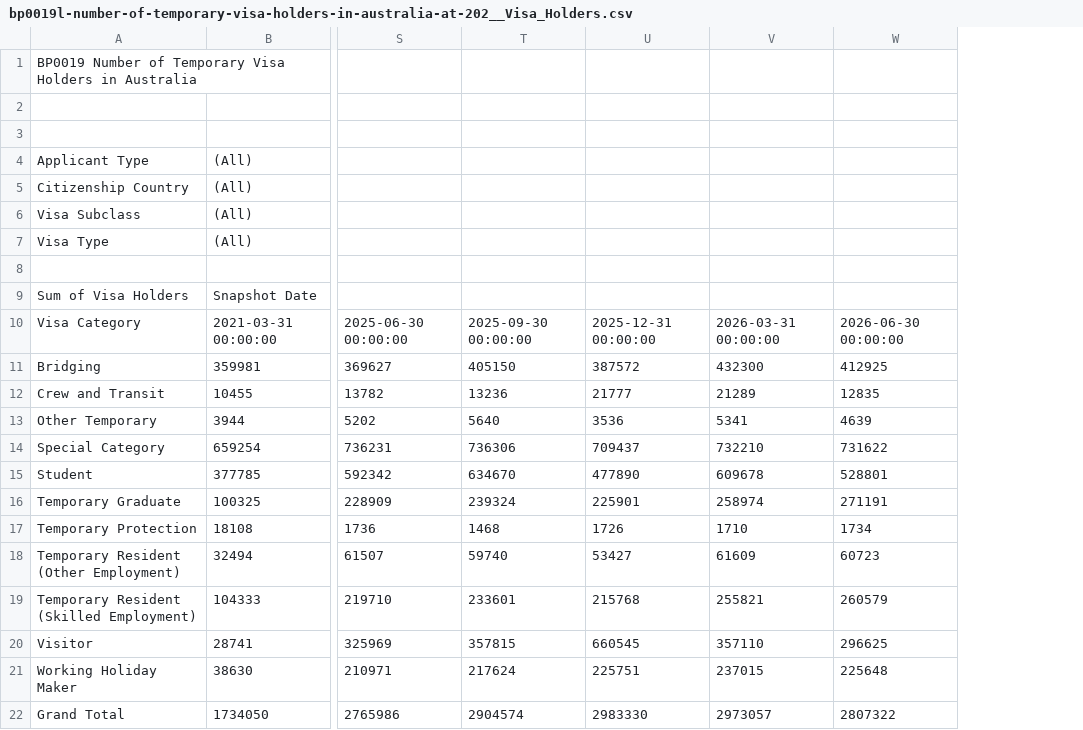
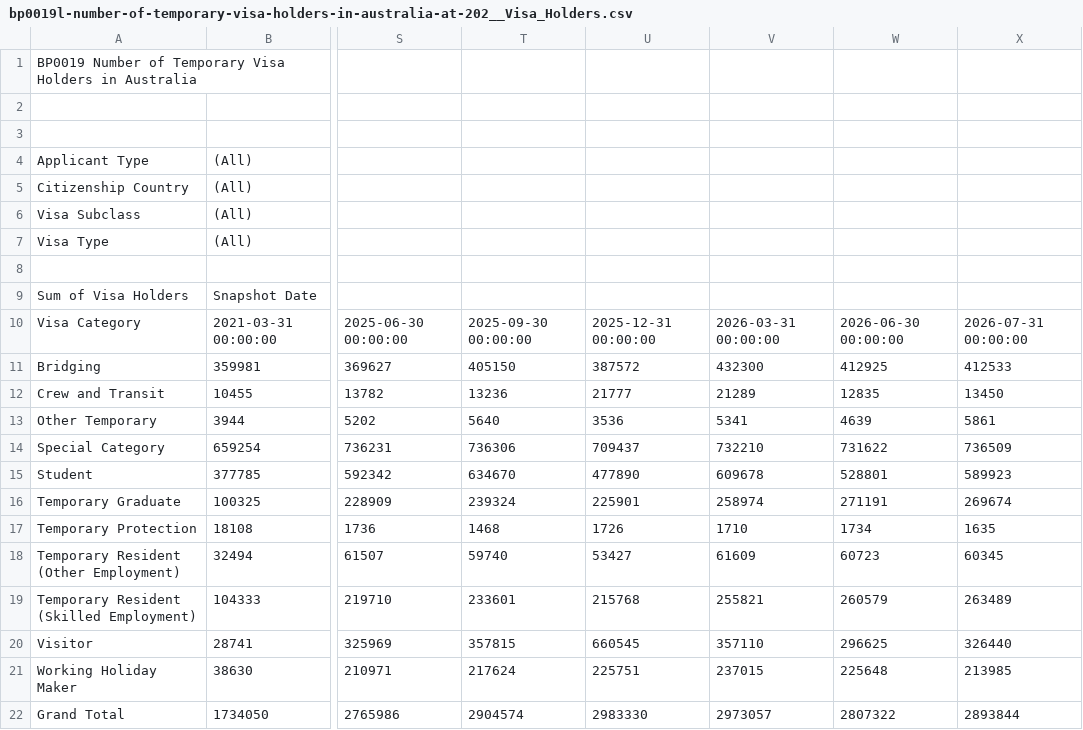
Before and after one commit to aleks-nc/au-education-data-relay, a CSV file: data/csv/homeaffairs_temp_entrants/bp0019l-number-of-temporary-visa-holders-in-australia-at-202__Visa_Holders.csv, drawn as a sheet; only a part is shown, gaps mark what is left out; the diff names each change by its address in the sheet, - before the commit and + after, or states it on an @@ line.

```diff
--- a/data/csv/homeaffairs_temp_entrants/bp0019l-number-of-temporary-visa-holders-in-australia-at-202__Visa_Holders.csv
+++ b/data/csv/homeaffairs_temp_entrants/bp0019l-number-of-temporary-visa-holders-in-australia-at-202__Visa_Holders.csv
+column X, rows 10-22: 2026-07-31 00:00:00 | 412533 | 13450 | 5861 | 736509 | 589923 | 269674 | 1635 | 60345 | 263489 | 326440 | 213985 | 2893844
```
Also changed, not shown: 19 other files.
